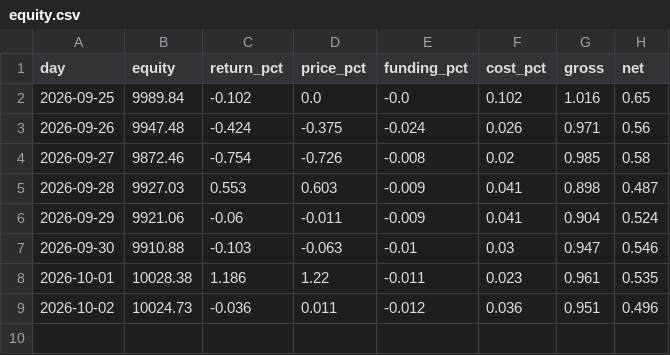
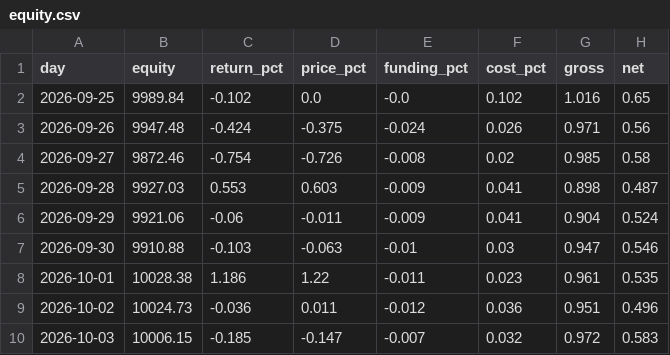
Before and after one commit to sajjadbabamaleki-lgtm/Smart-trading-wallet-, a CSV file: research/paper_trading/ledger/equity.csv, drawn as a sheet.

```diff
--- a/research/paper_trading/ledger/equity.csv
+++ b/research/paper_trading/ledger/equity.csv
@@ -9 +9,2 @@ day,equity,return_pct,price_pct,funding_pct,cost_pct,gross,net
 2026-10-02,10024.73,-0.036,0.011,-0.012,0.036,0.951,0.496
+2026-10-03,10006.15,-0.185,-0.147,-0.007,0.032,0.972,0.583
```
Also changed, not shown: research/paper_trading/ledger/trades.csv, 2 other files.
